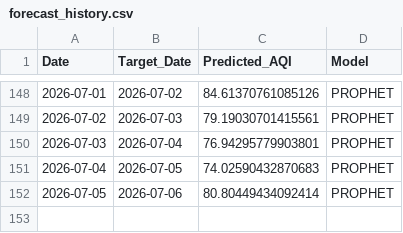
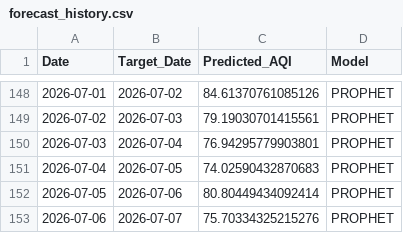
Before and after one commit to pavan3767/Project-AQI, a CSV file: forecast_history.csv, drawn as a sheet; only a part is shown, gaps mark what is left out; the diff names each change by its address in the sheet, - before the commit and + after, or states it on an @@ line.

```diff
--- a/forecast_history.csv
+++ b/forecast_history.csv
+row 153: 2026-07-06 | 2026-07-07 | 75.70334325215276 | PROPHET
```
Also changed, not shown: Cleaned AQI Bulk data (26th Jan).csv, drift_log.csv, 2 other files.
